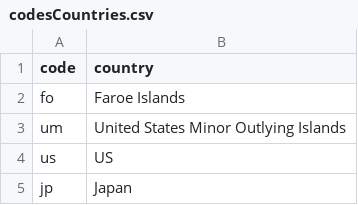
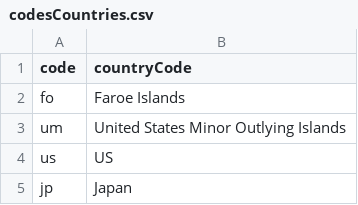
Before and after one commit to nakinetonir/datasets, a CSV file: codesCountries.csv, drawn as a sheet; only a part is shown.

Commit message:
Update codesCountries.csv

```diff
--- a/codesCountries.csv
+++ b/codesCountries.csv
@@ -1,2 +1,2 @@
-code,country
+code,countryCode
 fo,Faroe Islands
```
